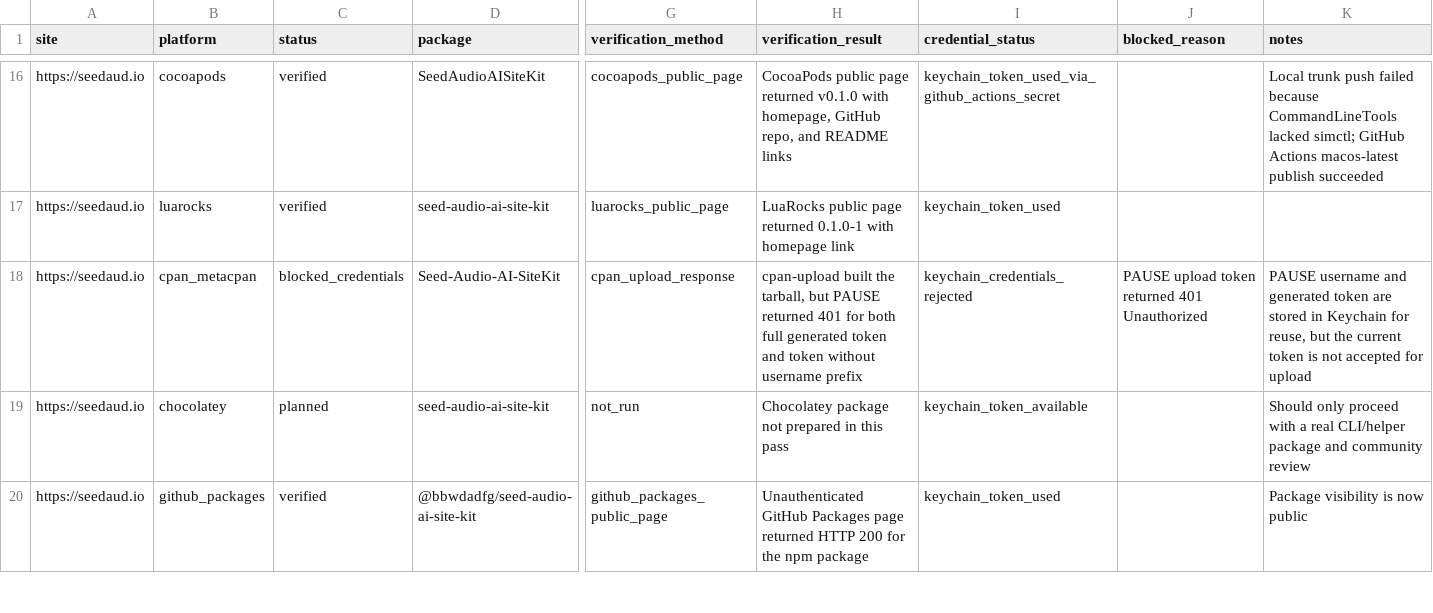
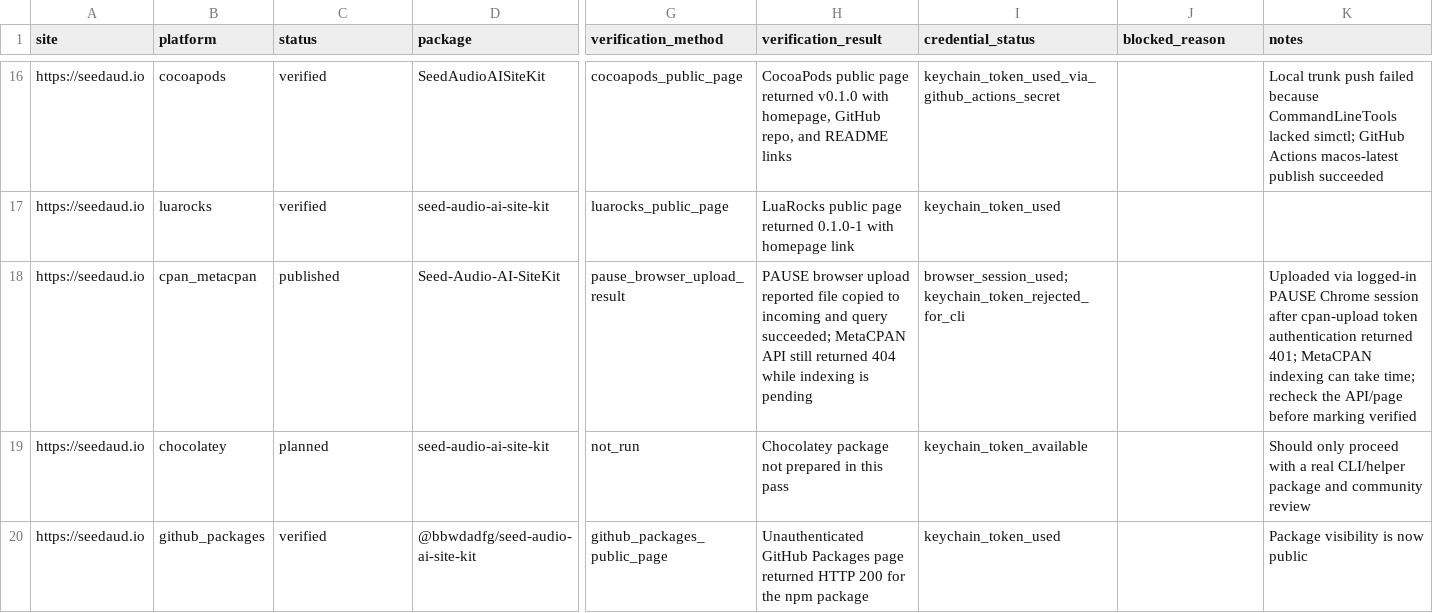
Before and after one commit to bbwdadfg/seed-audio-ai-site-kit, a CSV file: publish-record.csv, drawn as a sheet; only a part is shown, gaps mark what is left out; the diff names each change by its address in the sheet, - before the commit and + after, or states it on an @@ line.

Commit message:
Record CPAN browser upload for Seed Audio AI

```diff
--- a/publish-record.csv
+++ b/publish-record.csv
-C18 (status): blocked_credentials
+C18 (status): published
-G18 (verification_method): cpan_upload_response
+G18 (verification_method): pause_browser_upload_result
-H18 (verification_result): cpan-upload built the tarball, but PAUSE returned 401 for both full generated token and token without username prefix
+H18 (verification_result): PAUSE browser upload reported file copied to incoming and query succeeded; MetaCPAN API still returned 404 while indexing is pending
-I18 (credential_status): keychain_credentials_rejected
+I18 (credential_status): browser_session_used; keychain_token_rejected_for_cli
-J18 (blocked_reason): PAUSE upload token returned 401 Unauthorized
+J18 (blocked_reason): (empty)
-K18 (notes): PAUSE username and generated token are stored in Keychain for reuse, but the current token is not accepted for upload
+K18 (notes): Uploaded via logged-in PAUSE Chrome session after cpan-upload token authentication returned 401; MetaCPAN indexing can take time; recheck the API/page before marking verified
```
Also changed, not shown: 2 other files.
